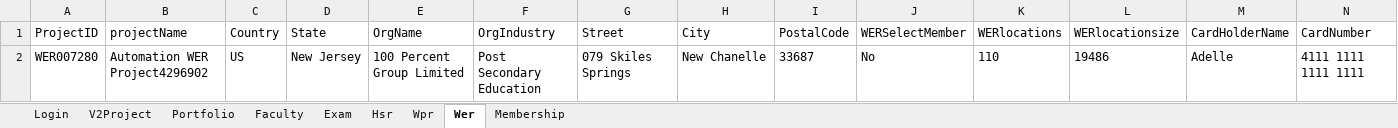
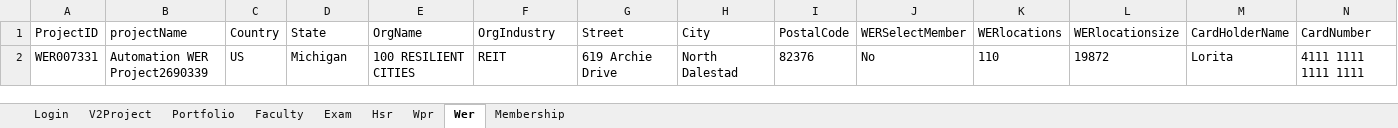
Before and after one commit to hNagesh/TDD_HireProus_project, an Excel workbook: TestData.xlsx, sheet Wer, drawn as a sheet; only a part is shown; values as stored, in another font and other column widths than the file's, no borders; the diff names each change by its address in the sheet, - before the commit and + after, or states it on an @@ line.

```diff
--- a/TestData.xlsx (sheet Wer)
+++ b/TestData.xlsx (sheet Wer)
-A2 (ProjectID): WER007280
+A2 (ProjectID): WER007331
-B2 (projectName): Automation WER Project4296902
+B2 (projectName): Automation WER Project2690339
-D2 (State): New Jersey
+D2 (State): Michigan
-E2 (OrgName): 100 Percent Group Limited
+E2 (OrgName): 100 RESILIENT CITIES
-F2 (OrgIndustry): Post Secondary Education
+F2 (OrgIndustry): REIT
-G2 (Street): 079 Skiles Springs
+G2 (Street): 619 Archie Drive
-H2 (City): New Chanelle
+H2 (City): North Dalestad
-I2 (PostalCode): 33687
+I2 (PostalCode): 82376
-L2 (WERlocationsize): 19486
+L2 (WERlocationsize): 19872
-M2 (CardHolderName): Adelle
+M2 (CardHolderName): Lorita
```
Also changed, not shown: 10 other files.
